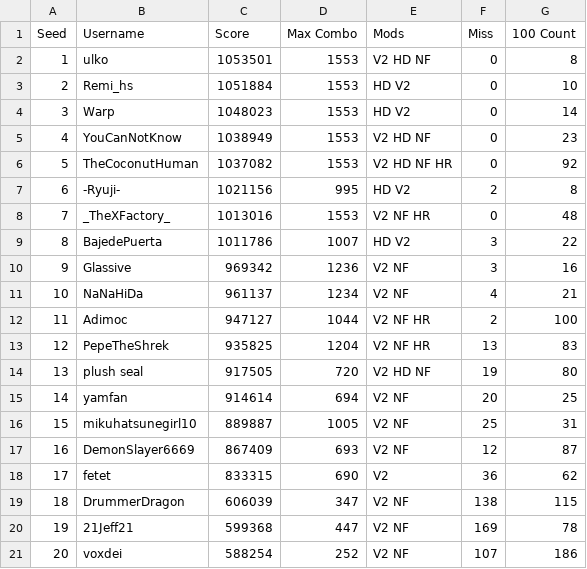
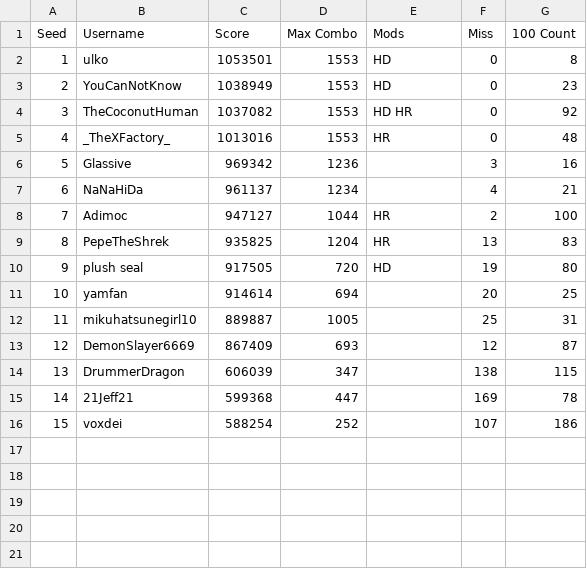
Before and after one commit to glassive/taiko_battle_royale, a CSV file: seedings/2025-08-17_seeding.csv, drawn as a sheet; removed rows and columns are numbered as before the commit, all else as after; the diff names each change by its address in the sheet, - before the commit and + after, or states it on an @@ line.

Commit message:
Update seeding.csv

```diff
--- a/seedings/2025-08-17_seeding.csv
+++ b/seedings/2025-08-17_seeding.csv
-E2 (Mods): V2 HD NF
+E2 (Mods): HD
-row 3: 2 | Remi_hs | 1051884 | 1553 | HD V2 | 0 | 10
-row 4: 3 | Warp | 1048023 | 1553 | HD V2 | 0 | 14
@@ column A (Seed) renumbered from row 3 down @@
-E3 (Mods): V2 HD NF
+E3 (Mods): HD
-E4 (Mods): V2 HD NF HR
+E4 (Mods): HD HR
-row 7: 6 | -Ryuji- | 1021156 | 995 | HD V2 | 2 | 8
-E5 (Mods): V2 NF HR
+E5 (Mods): HR
-row 9: 8 | BajedePuerta | 1011786 | 1007 | HD V2 | 3 | 22
-E6:E7 (Mods): V2 NF
+E6:E7 (Mods): (empty)
-E8:E9 (Mods): V2 NF HR
+E8:E9 (Mods): HR
-E10 (Mods): V2 HD NF
+E10 (Mods): HD
-E11:E13 (Mods): V2 NF
+E11:E13 (Mods): (empty)
-row 18: 17 | fetet | 833315 | 690 | V2 | 36 | 62
-E14:E16 (Mods): V2 NF
+E14:E16 (Mods): (empty)
```
